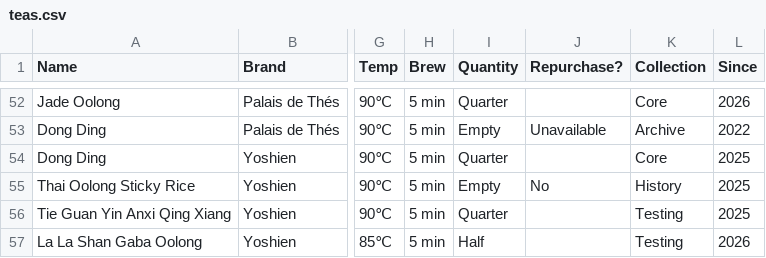
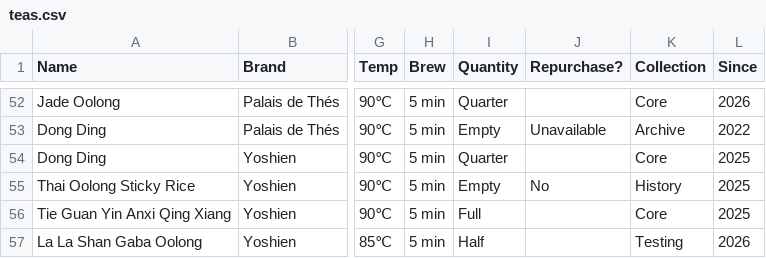
Before and after one commit to haampie/teas, a CSV file: teas.csv, drawn as a sheet; only a part is shown, gaps mark what is left out; the diff covers the shown part only; the diff names each change by its address in the sheet, - before the commit and + after, or states it on an @@ line.

Commit message:
Add files via upload

```diff
--- a/teas.csv
+++ b/teas.csv
-I56 (Quantity): Quarter
+I56 (Quantity): Full
-K56 (Collection): Testing
+K56 (Collection): Core
```
Also changed, not shown: 1 added row elsewhere in this file.
